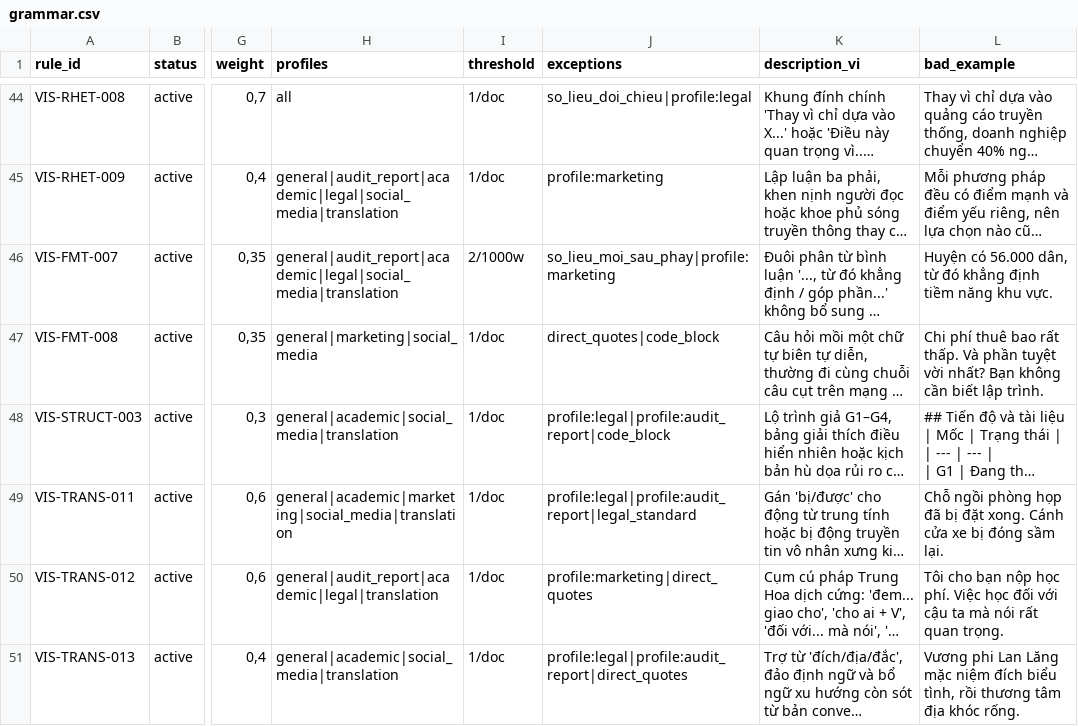
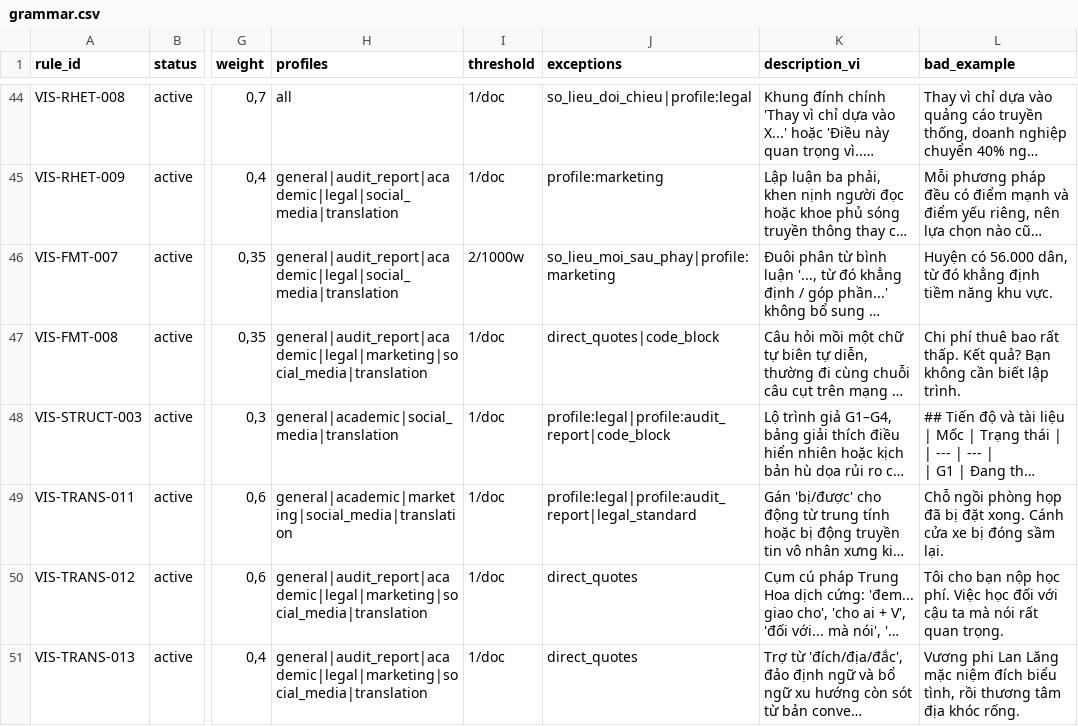
Before and after one commit to ducle2502/vietnamese-writing, a CSV file: data/grammar.csv, drawn as a sheet; only a part is shown, gaps mark what is left out; long unchanged cells end in …; the diff covers the shown part only; the diff names each change by its address in the sheet, - before the commit and + after, or states it on an @@ line.

Commit message:
feat(data): add 66 calque terms, 4 rules, and close profile baseline gaps

```diff
--- a/data/grammar.csv
+++ b/data/grammar.csv
-H47 (profiles): general|marketing|social_media
+H47 (profiles): general|audit_report|academic|legal|marketing|social_media|translation
-L47 (bad_example): …rất thấp. Và phần tuyệt vời nhất? Bạn không…
+L47 (bad_example): …rất thấp. Kết quả? Bạn không…
-H50 (profiles): general|audit_report|academic|legal|translation
+H50 (profiles): general|audit_report|academic|legal|marketing|social_media|translation
-J50 (exceptions): profile:marketing|direct_quotes
+J50 (exceptions): direct_quotes
-H51 (profiles): general|academic|social_media|translation
+H51 (profiles): general|audit_report|academic|legal|marketing|social_media|translation
-J51 (exceptions): profile:legal|profile:audit_report|direct_quotes
+J51 (exceptions): direct_quotes
```
Also changed, not shown: 4 added rows and 2 edited cells elsewhere in this file, 1 other file.
